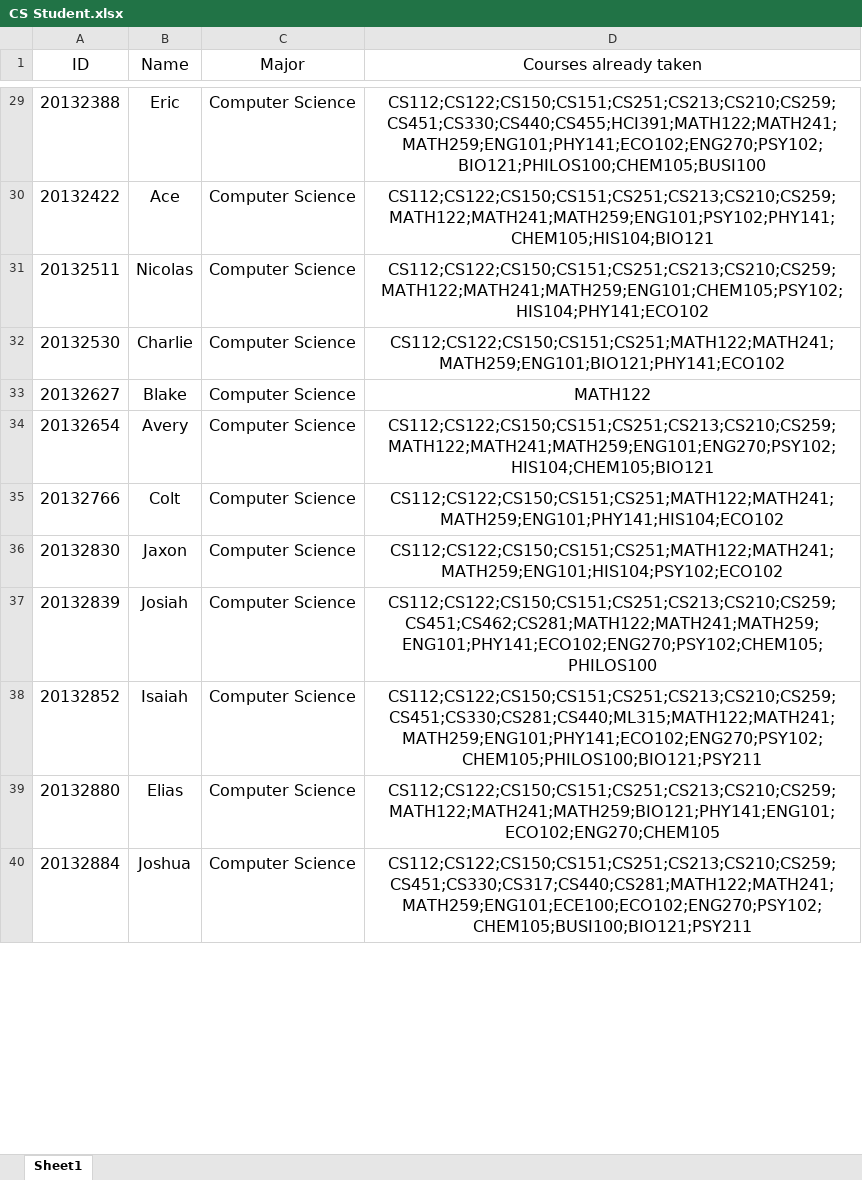
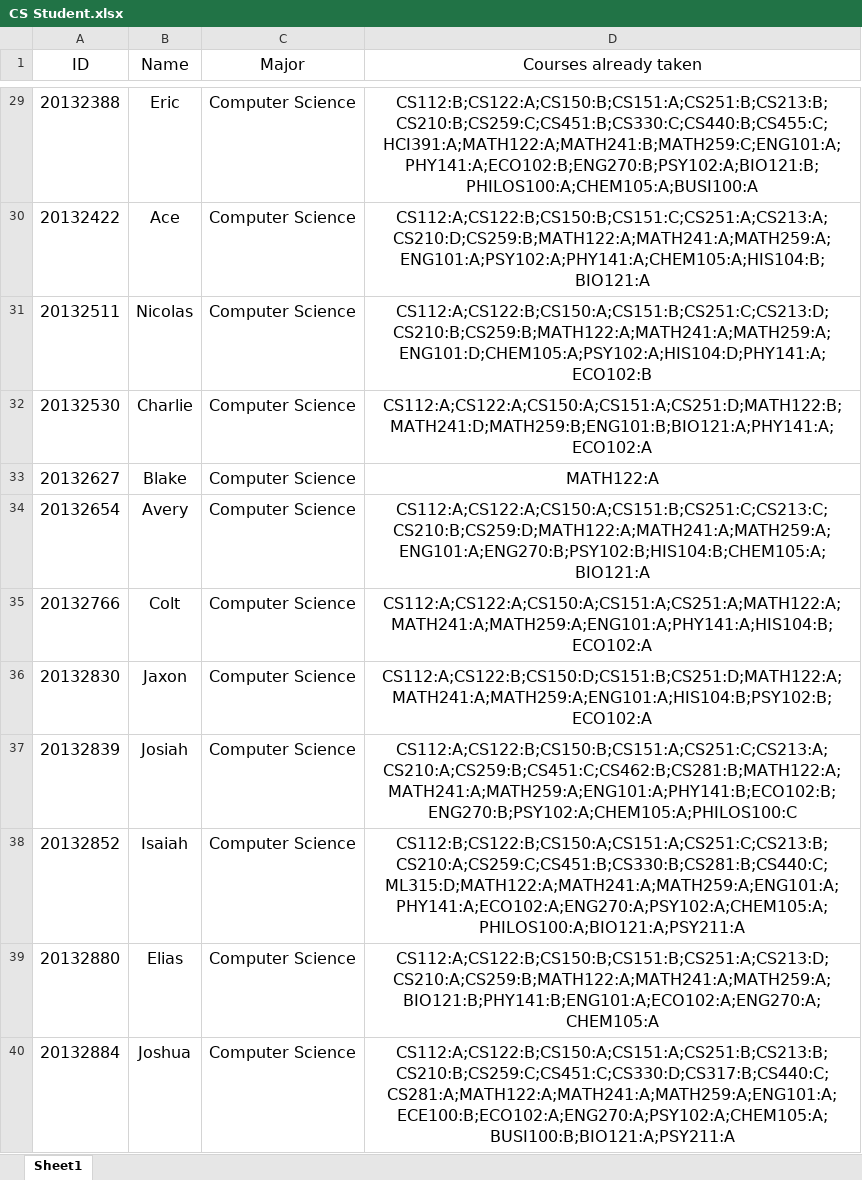
Before and after one commit to dnfisreal/Student-Course-Recommendation, an Excel workbook: CS Student.xlsx, sheet Sheet1, drawn as a sheet; only a part is shown, gaps mark what is left out; values as stored, in another font and other column widths than the file's, no borders; the diff covers the shown part only; the diff names each change by its address in the sheet, - before the commit and + after, or states it on an @@ line.

Commit message:
add grades in both csvs and display correct courses+grades the student has taken

```diff
--- a/CS Student.xlsx (sheet Sheet1)
+++ b/CS Student.xlsx (sheet Sheet1)
-D29 (Courses already taken): CS112;CS122;CS150;CS151;CS251;CS213;CS210;CS259;CS451;CS330;CS440;CS455;HCI391;MATH122;MATH241;MATH259;ENG101;PHY141;ECO102;ENG270;PSY102;BIO121;PHILOS100;CHEM105;BUSI100
+D29 (Courses already taken): CS112:B;CS122:A;CS150:B;CS151:A;CS251:B;CS213:B;CS210:B;CS259:C;CS451:B;CS330:C;CS440:B;CS455:C;HCI391:A;MATH122:A;MATH241:B;MATH259:C;ENG101:A;PHY141:A;ECO102:B;ENG270:B;PSY102:A;BIO121:B;PHILOS100:A;CHEM105:A;BUSI100:A
-D30 (Courses already taken): CS112;CS122;CS150;CS151;CS251;CS213;CS210;CS259;MATH122;MATH241;MATH259;ENG101;PSY102;PHY141;CHEM105;HIS104;BIO121
+D30 (Courses already taken): CS112:A;CS122:B;CS150:B;CS151:C;CS251:A;CS213:A;CS210:D;CS259:B;MATH122:A;MATH241:A;MATH259:A;ENG101:A;PSY102:A;PHY141:A;CHEM105:A;HIS104:B;BIO121:A
-D31 (Courses already taken): CS112;CS122;CS150;CS151;CS251;CS213;CS210;CS259;MATH122;MATH241;MATH259;ENG101;CHEM105;PSY102;HIS104;PHY141;ECO102
+D31 (Courses already taken): CS112:A;CS122:B;CS150:A;CS151:B;CS251:C;CS213:D;CS210:B;CS259:B;MATH122:A;MATH241:A;MATH259:A;ENG101:D;CHEM105:A;PSY102:A;HIS104:D;PHY141:A;ECO102:B
-D32 (Courses already taken): CS112;CS122;CS150;CS151;CS251;MATH122;MATH241;MATH259;ENG101;BIO121;PHY141;ECO102
+D32 (Courses already taken): CS112:A;CS122:A;CS150:A;CS151:A;CS251:D;MATH122:B;MATH241:D;MATH259:B;ENG101:B;BIO121:A;PHY141:A;ECO102:A
-D33 (Courses already taken): MATH122
+D33 (Courses already taken): MATH122:A
-D34 (Courses already taken): CS112;CS122;CS150;CS151;CS251;CS213;CS210;CS259;MATH122;MATH241;MATH259;ENG101;ENG270;PSY102;HIS104;CHEM105;BIO121
+D34 (Courses already taken): CS112:A;CS122:A;CS150:A;CS151:B;CS251:C;CS213:C;CS210:B;CS259:D;MATH122:A;MATH241:A;MATH259:A;ENG101:A;ENG270:B;PSY102:B;HIS104:B;CHEM105:A;BIO121:A
-D35 (Courses already taken): CS112;CS122;CS150;CS151;CS251;MATH122;MATH241;MATH259;ENG101;PHY141;HIS104;ECO102
+D35 (Courses already taken): CS112:A;CS122:A;CS150:A;CS151:A;CS251:A;MATH122:A;MATH241:A;MATH259:A;ENG101:A;PHY141:A;HIS104:B;ECO102:A
-D36 (Courses already taken): CS112;CS122;CS150;CS151;CS251;MATH122;MATH241;MATH259;ENG101;HIS104;PSY102;ECO102
+D36 (Courses already taken): CS112:A;CS122:B;CS150:D;CS151:B;CS251:D;MATH122:A;MATH241:A;MATH259:A;ENG101:A;HIS104:B;PSY102:B;ECO102:A
-D37 (Courses already taken): CS112;CS122;CS150;CS151;CS251;CS213;CS210;CS259;CS451;CS462;CS281;MATH122;MATH241;MATH259;ENG101;PHY141;ECO102;ENG270;PSY102;CHEM105;PHILOS100
+D37 (Courses already taken): CS112:A;CS122:B;CS150:B;CS151:A;CS251:C;CS213:A;CS210:A;CS259:B;CS451:C;CS462:B;CS281:B;MATH122:A;MATH241:A;MATH259:A;ENG101:A;PHY141:B;ECO102:B;ENG270:B;PSY102:A;CHEM105:A;PHILOS100:C
-D38 (Courses already taken): CS112;CS122;CS150;CS151;CS251;CS213;CS210;CS259;CS451;CS330;CS281;CS440;ML315;MATH122;MATH241;MATH259;ENG101;PHY141;ECO102;ENG270;PSY102;CHEM105;PHILOS100;BIO121;PSY211
+D38 (Courses already taken): CS112:B;CS122:B;CS150:A;CS151:A;CS251:C;CS213:B;CS210:A;CS259:C;CS451:B;CS330:B;CS281:B;CS440:C;ML315:D;MATH122:A;MATH241:A;MATH259:A;ENG101:A;PHY141:A;ECO102:A;ENG270:A;PSY102:A;CHEM105:A;PHILOS100:A;BIO121:A;PSY211:A
-D39 (Courses already taken): CS112;CS122;CS150;CS151;CS251;CS213;CS210;CS259;MATH122;MATH241;MATH259;BIO121;PHY141;ENG101;ECO102;ENG270;CHEM105
+D39 (Courses already taken): CS112:A;CS122:B;CS150:B;CS151:B;CS251:A;CS213:D;CS210:A;CS259:B;MATH122:A;MATH241:A;MATH259:A;BIO121:B;PHY141:B;ENG101:A;ECO102:A;ENG270:A;CHEM105:A
-D40 (Courses already taken): CS112;CS122;CS150;CS151;CS251;CS213;CS210;CS259;CS451;CS330;CS317;CS440;CS281;MATH122;MATH241;MATH259;ENG101;ECE100;ECO102;ENG270;PSY102;CHEM105;BUSI100;BIO121;PSY211
+D40 (Courses already taken): CS112:A;CS122:B;CS150:A;CS151:A;CS251:B;CS213:B;CS210:B;CS259:C;CS451:C;CS330:D;CS317:B;CS440:C;CS281:A;MATH122:A;MATH241:A;MATH259:A;ENG101:A;ECE100:B;ECO102:A;ENG270:A;PSY102:A;CHEM105:A;BUSI100:B;BIO121:A;PSY211:A
```
Also changed, not shown: 37 edited cells elsewhere in this sheet, CS catalog.xlsx, 5 other files.
